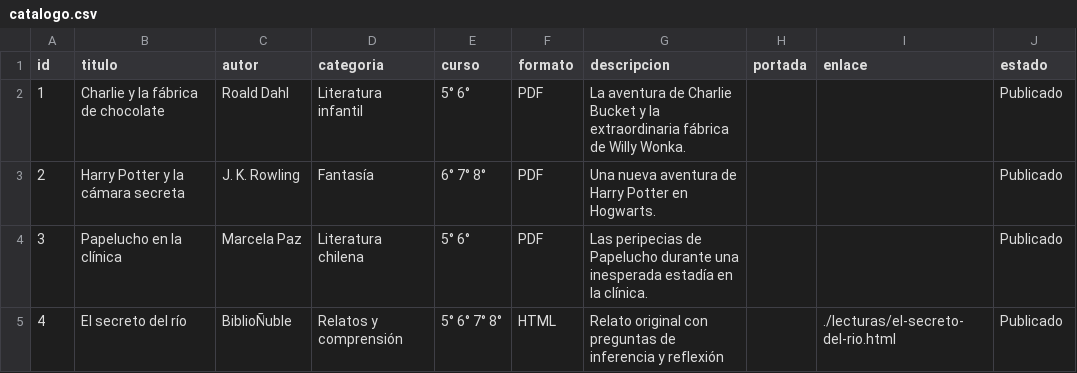
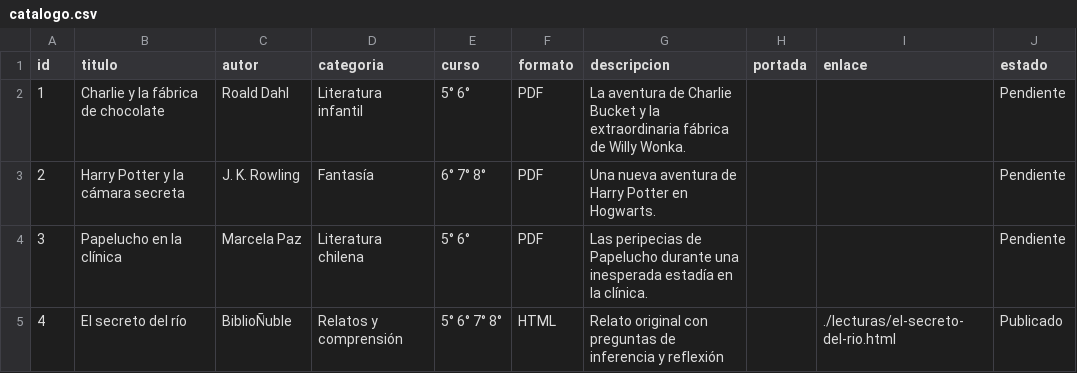
Before and after one commit to bibliotecariberadenuble/biblionuble, a CSV file: catalogo.csv, drawn as a sheet.

Commit message:
Ocultar del catálogo público los títulos sin autorización de lectura digital

```diff
--- a/catalogo.csv
+++ b/catalogo.csv
@@ -1,5 +1,5 @@
 id,titulo,autor,categoria,curso,formato,descripcion,portada,enlace,estado
-1,Charlie y la fábrica de chocolate,Roald Dahl,Literatura infantil,5° 6°,PDF,La aventura de Charlie Bucket y la extraordinaria fábrica de Willy Wonka.,,,Publicado
-2,Harry Potter y la cámara secreta,J. K. Rowling,Fantasía,6° 7° 8°,PDF,Una nueva aventura de Harry Potter en Hogwarts.,,,Publicado
-3,Papelucho en la clínica,Marcela Paz,Literatura chilena,5° 6°,PDF,Las peripecias de Papelucho durante una inesperada estadía en la clínica.,,,Publicado
+1,Charlie y la fábrica de chocolate,Roald Dahl,Literatura infantil,5° 6°,PDF,La aventura de Charlie Bucket y la extraordinaria fábrica de Willy Wonka.,,,Pendiente
+2,Harry Potter y la cámara secreta,J. K. Rowling,Fantasía,6° 7° 8°,PDF,Una nueva aventura de Harry Potter en Hogwarts.,,,Pendiente
+3,Papelucho en la clínica,Marcela Paz,Literatura chilena,5° 6°,PDF,Las peripecias de Papelucho durante una inesperada estadía en la clínica.,,,Pendiente
 4,El secreto del río,BiblioÑuble,Relatos y comprensión,5° 6° 7° 8°,HTML,Relato original con preguntas de inferencia y reflexión,,./lecturas/el-secreto-del-rio.html,Publicado
```
